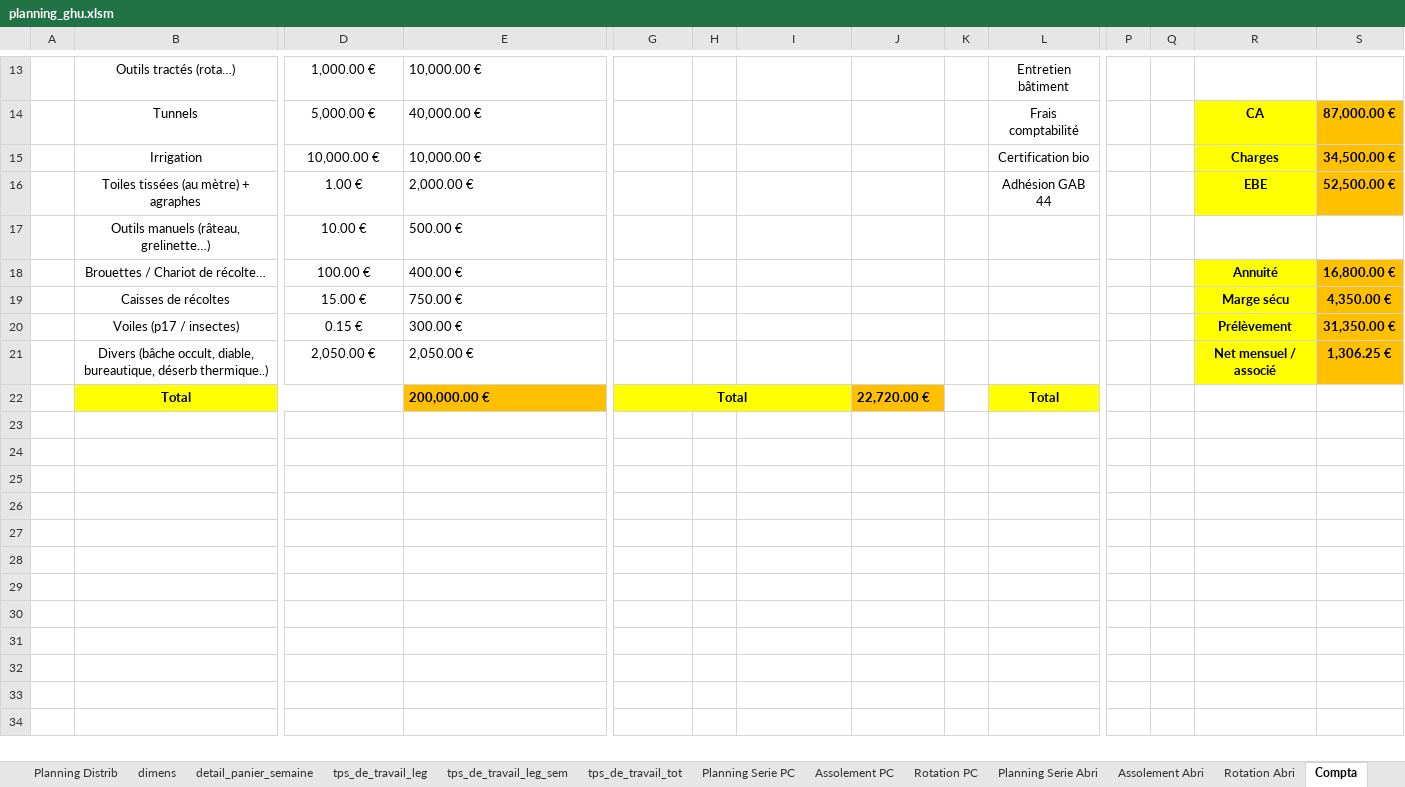
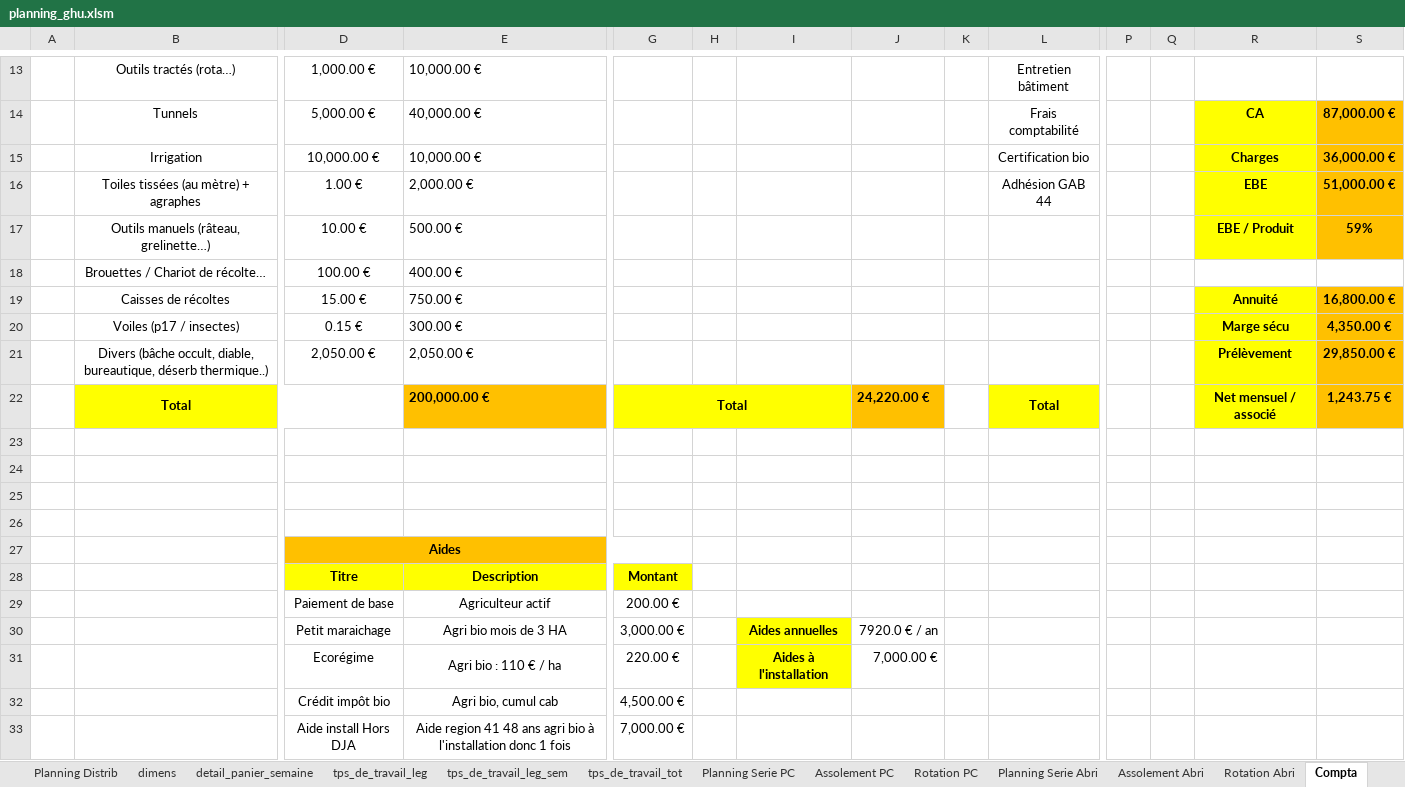
Before and after one commit to Guih44Yahoo/bprea2, an Excel workbook: planning_ghu.xlsm, sheet Compta, drawn as a sheet; only a part is shown, gaps mark what is left out; values as stored, in another font and other column widths than the file's, no borders; 1 other sheet too large or unreadable and not compared; rows hold the shown columns only; the diff covers the shown part only; the diff names each change by its address in the sheet, - before the commit and + after, or states it on an @@ line.

```diff
--- a/planning_ghu.xlsm (sheet Compta)
+++ b/planning_ghu.xlsm (sheet Compta)
-S15: 34,500.00 €
+S15: 36,000.00 €
-S16: 52,500.00 €
+S16: 51,000.00 €
-R17: (empty)
+R17: EBE / Produit
-R17 fill: none
+R17 fill: #FFFF00
-S17: (empty)
+S17: 59%
-S17 fill: none
+S17 fill: #FFC000
-R18: Annuité
+R18: (empty)
-R18 fill: #FFFF00
+R18 fill: none
-S18: 16,800.00 €
+S18: (empty)
-S18 fill: #FFC000
+S18 fill: none
-R19: Marge sécu
+R19: Annuité
-S19: 4,350.00 €
+S19: 16,800.00 €
-R20: Prélèvement
+R20: Marge sécu
-S20: 31,350.00 €
+S20: 4,350.00 €
-R21: Net mensuel / associé
+R21: Prélèvement
-S21: 1,306.25 €
+S21: 29,850.00 €
-J22: 22,720.00 €
+J22: 24,220.00 €
-R22: (empty)
+R22: Net mensuel / associé
-R22 fill: none
+R22 fill: #FFFF00
-S22: (empty)
+S22: 1,243.75 €
-S22 fill: none
+S22 fill: #FFC000
+row 23: (empty)
+row 24: (empty)
+row 25: (empty)
+row 26: (empty)
+row 27:  |  | Aides
+row 28:  |  | Titre | Description | Montant
+row 29:  |  | Paiement de base | Agriculteur actif | 200.00 €
+row 30:  |  | Petit maraichage | Agri bio mois de 3 HA | 3,000.00 € |  | Aides annuelles | 7920.0 € / an
+row 31:  |  | Ecorégime | Agri bio : 110 € / ha | 220.00 € |  | Aides à l'installation | 7,000.00 €
+row 32:  |  | Crédit impôt bio | Agri bio, cumul cab | 4,500.00 €
+row 33:  |  | Aide install Hors DJA | Aide region 41 48 ans agri bio à l'installation donc 1 fois | 7,000.00 €
```
Also changed, not shown: 2 added rows and 2 edited cells elsewhere in this sheet, sheet Assolement PC, sheet Prelevement prive, sheet Objectifs, sheet dimens, plan/plan.xlsx, 3 other files.
